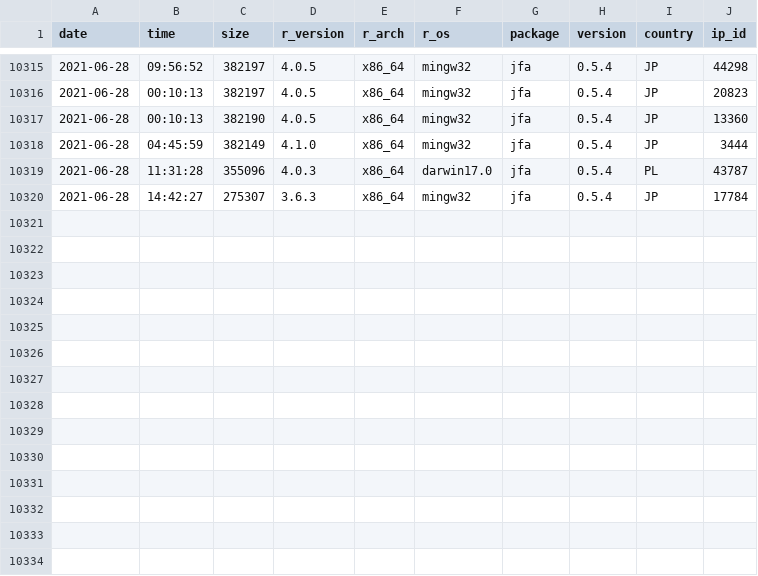
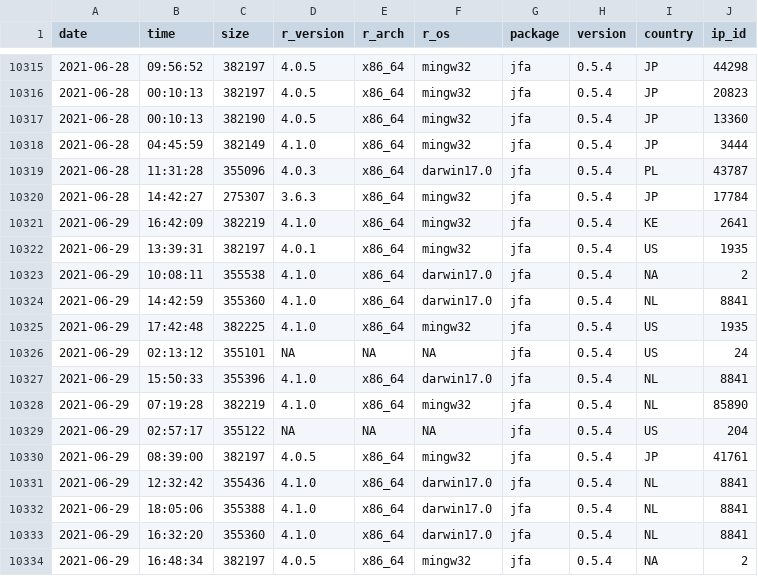
Before and after one commit to koenderks/jfa, a CSV file: man/figures/readme/worldmap/downloads.csv, drawn as a sheet; only a part is shown, gaps mark what is left out; the diff names each change by its address in the sheet, - before the commit and + after, or states it on an @@ line.

Commit message:
Package statistics update for 2021-07-01

```diff
--- a/man/figures/readme/worldmap/downloads.csv
+++ b/man/figures/readme/worldmap/downloads.csv
+row 10321: 2021-06-29 | 16:42:09 | 382219 | 4.1.0 | x86_64 | mingw32 | jfa | 0.5.4 | KE | 2641
+row 10322: 2021-06-29 | 13:39:31 | 382197 | 4.0.1 | x86_64 | mingw32 | jfa | 0.5.4 | US | 1935
+row 10323: 2021-06-29 | 10:08:11 | 355538 | 4.1.0 | x86_64 | darwin17.0 | jfa | 0.5.4 | NA | 2
+row 10324: 2021-06-29 | 14:42:59 | 355360 | 4.1.0 | x86_64 | darwin17.0 | jfa | 0.5.4 | NL | 8841
+row 10325: 2021-06-29 | 17:42:48 | 382225 | 4.1.0 | x86_64 | mingw32 | jfa | 0.5.4 | US | 1935
+row 10326: 2021-06-29 | 02:13:12 | 355101 | NA | NA | NA | jfa | 0.5.4 | US | 24
+row 10327: 2021-06-29 | 15:50:33 | 355396 | 4.1.0 | x86_64 | darwin17.0 | jfa | 0.5.4 | NL | 8841
+row 10328: 2021-06-29 | 07:19:28 | 382219 | 4.1.0 | x86_64 | mingw32 | jfa | 0.5.4 | NL | 85890
+row 10329: 2021-06-29 | 02:57:17 | 355122 | NA | NA | NA | jfa | 0.5.4 | US | 204
+row 10330: 2021-06-29 | 08:39:00 | 382197 | 4.0.5 | x86_64 | mingw32 | jfa | 0.5.4 | JP | 41761
+row 10331: 2021-06-29 | 12:32:42 | 355436 | 4.1.0 | x86_64 | darwin17.0 | jfa | 0.5.4 | NL | 8841
+row 10332: 2021-06-29 | 18:05:06 | 355388 | 4.1.0 | x86_64 | darwin17.0 | jfa | 0.5.4 | NL | 8841
+row 10333: 2021-06-29 | 16:32:20 | 355360 | 4.1.0 | x86_64 | darwin17.0 | jfa | 0.5.4 | NL | 8841
+row 10334: 2021-06-29 | 16:48:34 | 382197 | 4.0.5 | x86_64 | mingw32 | jfa | 0.5.4 | NA | 2
```
Also changed, not shown: 1 other file.
